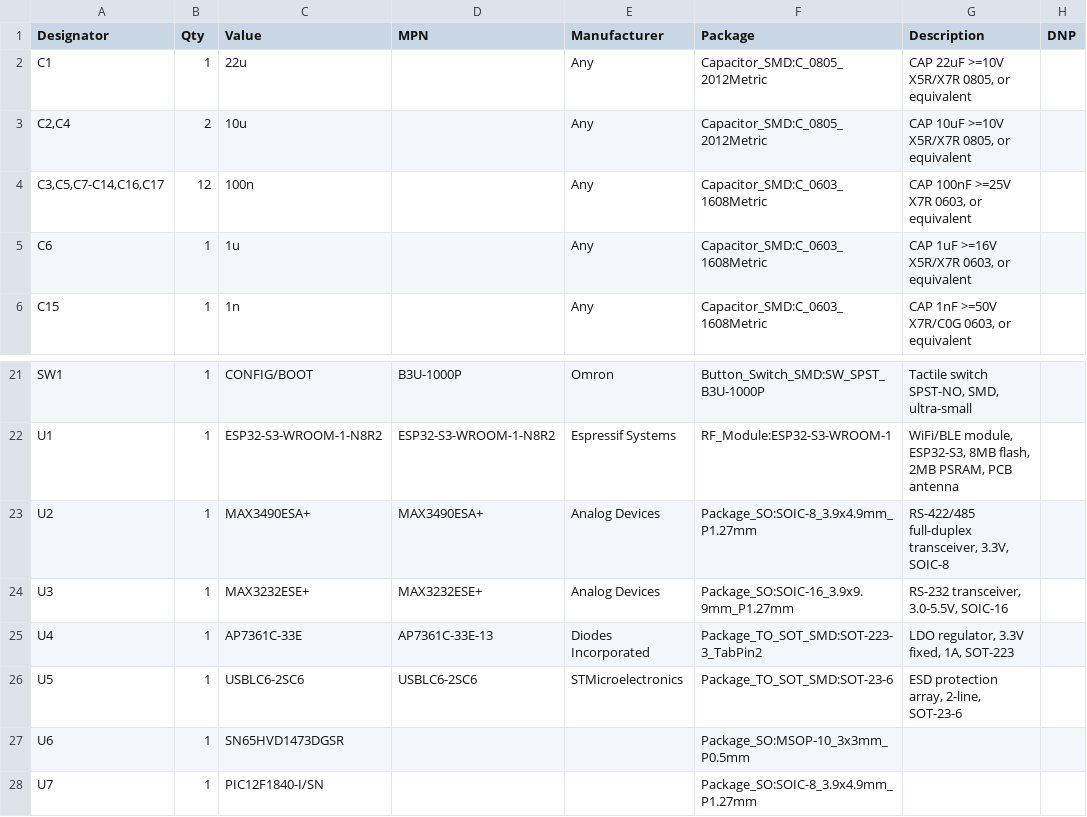
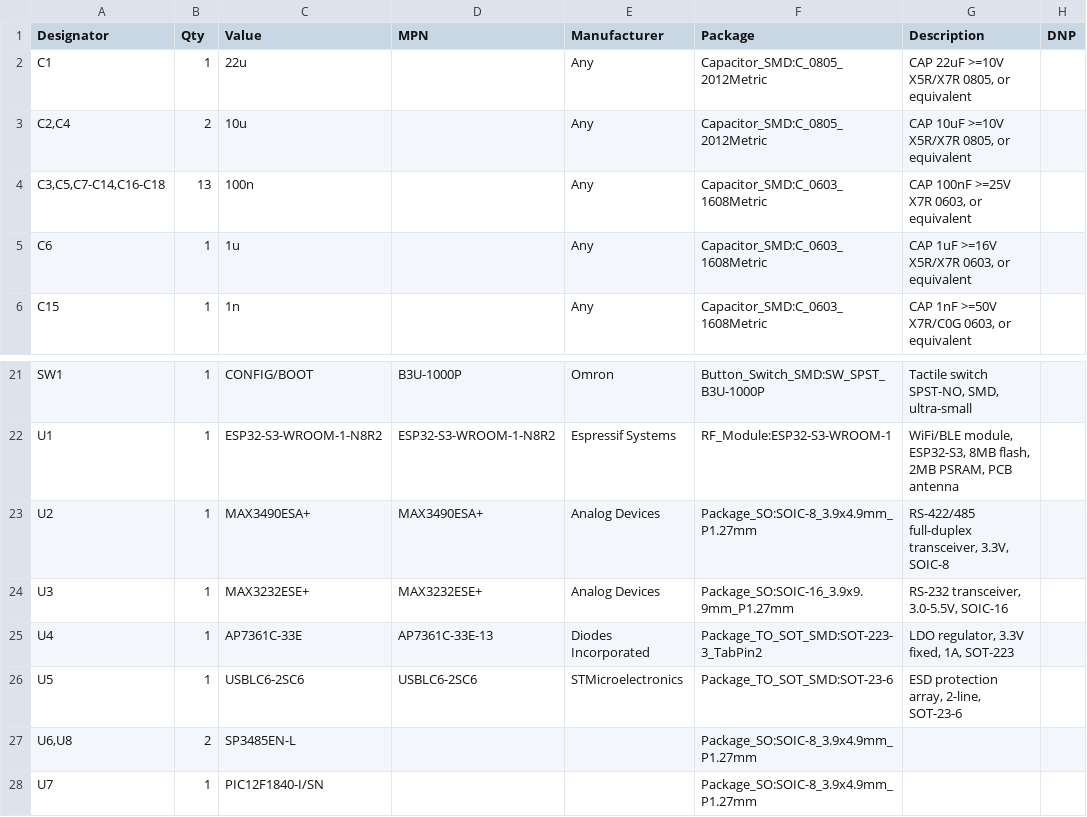
Before and after one commit to wr/airwriter, a CSV file: hardware/airwriter/fab/airwriter-bom.csv, drawn as a sheet; only a part is shown, gaps mark what is left out.

```diff
--- a/hardware/airwriter/fab/airwriter-bom.csv
+++ b/hardware/airwriter/fab/airwriter-bom.csv
@@ -3,3 +3,3 @@
 "C2,C4","2","10u","","Any","Capacitor_SMD:C_0805_2012Metric","CAP 10uF >=10V X5R/X7R 0805, or equivalent",""
-"C3,C5,C7-C14,C16,C17","12","100n","","Any","Capacitor_SMD:C_0603_1608Metric","CAP 100nF >=25V X7R 0603, or equivalent",""
+"C3,C5,C7-C14,C16-C18","13","100n","","Any","Capacitor_SMD:C_0603_1608Metric","CAP 100nF >=25V X7R 0603, or equivalent",""
 "C6","1","1u","","Any","Capacitor_SMD:C_0603_1608Metric","CAP 1uF >=16V X5R/X7R 0603, or equivalent",""
@@ -26,3 +26,3 @@
 "U5","1","USBLC6-2SC6","USBLC6-2SC6","STMicroelectronics","Package_TO_SOT_SMD:SOT-23-6","ESD protection array, 2-line, SOT-23-6",""
-"U6","1","SN65HVD1473DGSR","","","Package_SO:MSOP-10_3x3mm_P0.5mm","",""
+"U6,U8","2","SP3485EN-L","","","Package_SO:SOIC-8_3.9x4.9mm_P1.27mm","",""
 "U7","1","PIC12F1840-I/SN","","","Package_SO:SOIC-8_3.9x4.9mm_P1.27mm","",""
```
Also changed, not shown: hardware/airwriter/fab/airwriter-pos.csv, 16 other files.
